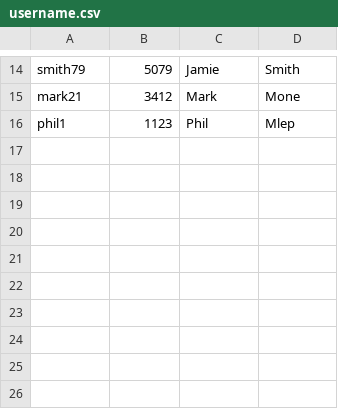
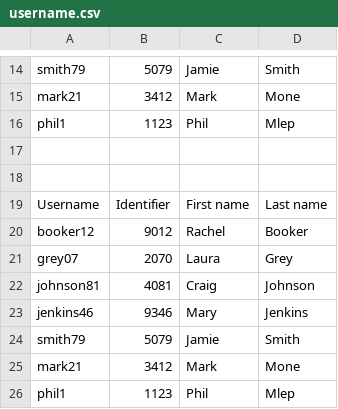
Before and after one commit to dyekiro/Bookmark-App, a CSV file: newFolder/username.csv, drawn as a sheet; only a part is shown, gaps mark what is left out; the diff names each change by its address in the sheet, - before the commit and + after, or states it on an @@ line.

Commit message:
Append to file content

```diff
--- a/newFolder/username.csv
+++ b/newFolder/username.csv
+row 17: (empty)
+row 18: (empty)
+row 19: Username | Identifier | First name | Last name
+row 20: booker12 | 9012 | Rachel | Booker
+row 21: grey07 | 2070 | Laura | Grey
+row 22: johnson81 | 4081 | Craig | Johnson
+row 23: jenkins46 | 9346 | Mary | Jenkins
+row 24: smith79 | 5079 | Jamie | Smith
+row 25: mark21 | 3412 | Mark | Mone
+row 26: phil1 | 1123 | Phil | Mlep
```
